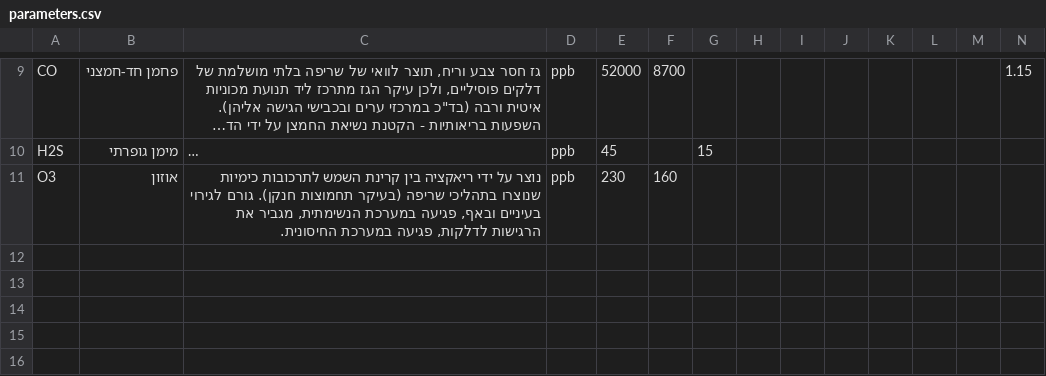
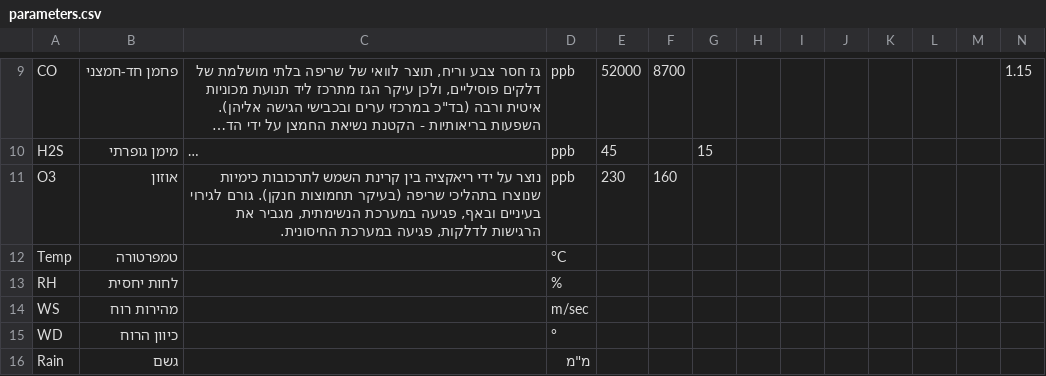
Before and after one commit to shaief/openAir, a CSV file: openair/information/parameters.csv, drawn as a sheet; only a part is shown, gaps mark what is left out; long unchanged cells end in …; the diff names each change by its address in the sheet, - before the commit and + after, or states it on an @@ line.

Commit message:
updated data for rain, WD, WS, Temp, RH

```diff
--- a/openair/information/parameters.csv
+++ b/openair/information/parameters.csv
+row 12: Temp | טמפרטורה |  | °C
+row 13: RH | לחות יחסית |  | %
+row 14: WS | מהירות רוח |  | m/sec
+row 15: WD | כיוון הרוח |  | °
+row 16: Rain | גשם |  | מ"מ
```
